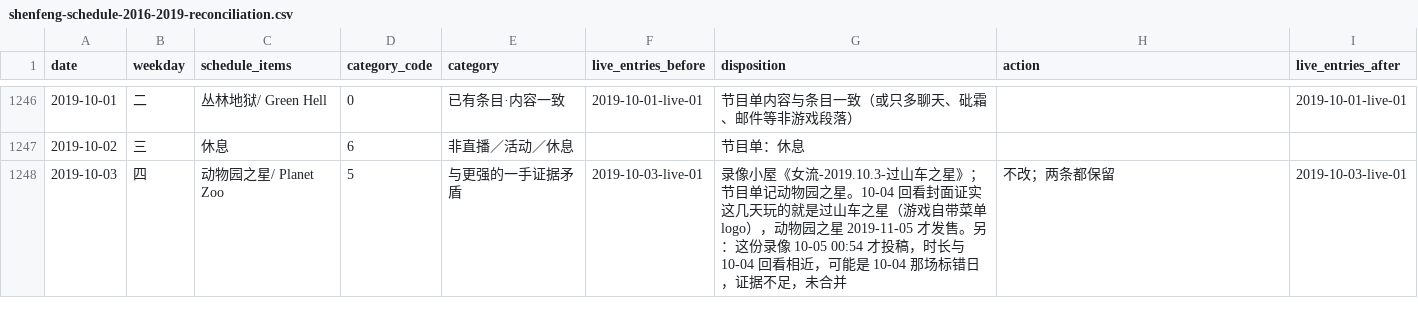
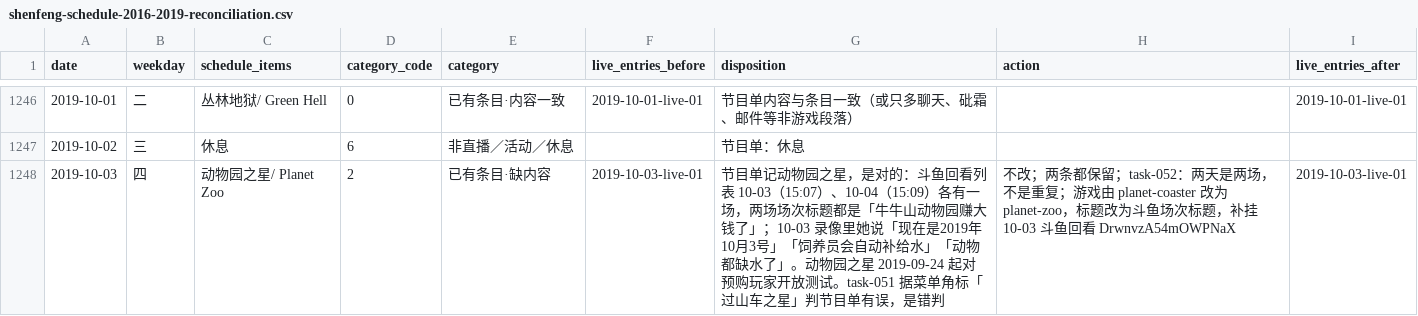
Before and after one commit to ArthurADDDDD/66Archive, a CSV file: data/catalogs/shenfeng-schedule-2016-2019-reconciliation.csv, drawn as a sheet; only a part is shown, gaps mark what is left out; the diff covers the shown part only.

```diff
--- a/data/catalogs/shenfeng-schedule-2016-2019-reconciliation.csv
+++ b/data/catalogs/shenfeng-schedule-2016-2019-reconciliation.csv
@@ -1247,2 +1247,2 @@ date,weekday,schedule_items,category_code,category,live_entries_before,dispositi
 2019-10-02,三,休息,6,非直播／活动／休息,,节目单：休息,,
-2019-10-03,四,动物园之星/ Planet Zoo,5,与更强的一手证据矛盾,2019-10-03-live-01,录像小屋《女流-2019.10.3-过山车之星》；节目单记动物园之星。10-04 回看封面证实这几天玩的就是过山车之星（游戏自带菜单 logo），动物园之星 2019-11-05 才发售。另：这份录像 10-05 00:54 才投稿，时长与 10-04 回看相近，可能是 10-04 那场标错日，证据不足，未合并,不改；两条都保留,2019-10-03-live-01
+2019-10-03,四,动物园之星/ Planet Zoo,2,已有条目·缺内容,2019-10-03-live-01,节目单记动物园之星，是对的：斗鱼回看列表 10-03（15:07）、10-04（15:09）各有一场，两场场次标题都是「牛牛山动物园赚大钱了」；10-03 录像里她说「现在是2019年10月3号」「饲养员会自动补给水」「动物都缺水了」。动物园之星 2019-09-24 起对预购玩家开放测试。task-051 据菜单角标「过山车之星」判节目单有误，是错判,不改；两条都保留；task-052：两天是两场，不是重复；游戏由 planet-coaster 改为 planet-zoo，标题改为斗鱼场次标题，补挂 10-03 斗鱼回看 DrwnvzA54mOWPNaX,2019-10-03-live-01
```
Also changed, not shown: 23 edited cells elsewhere in this file, data/catalogs/lost-recordings-inventory.csv, data/catalogs/tieba-live-log-2016-2023.csv, 1 other file.
